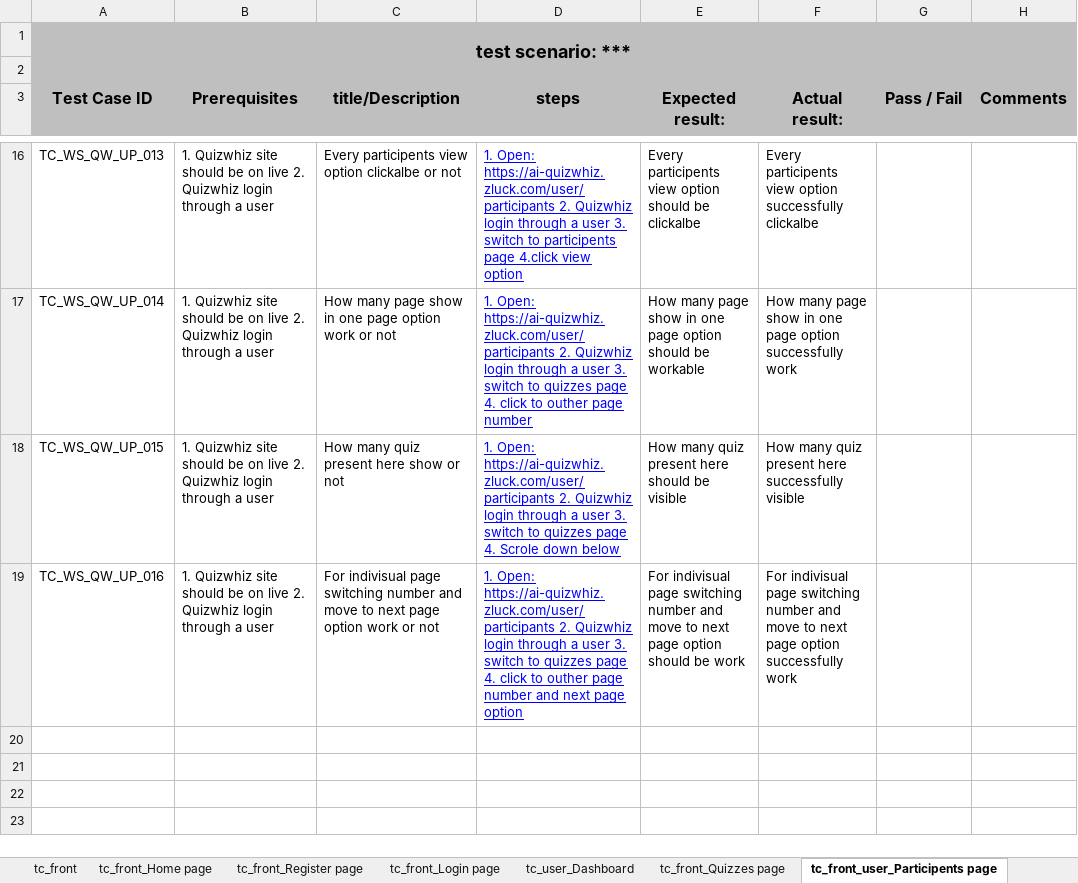
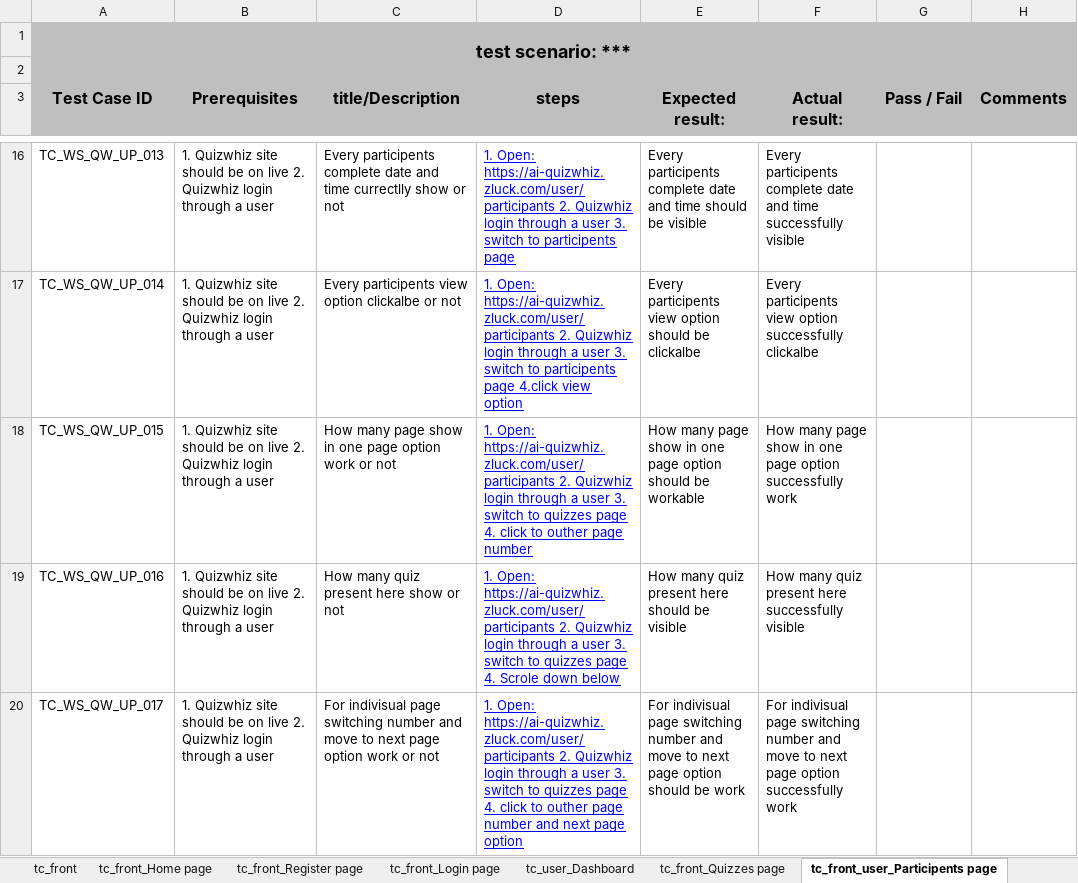
Before and after one commit to Shafin-Ahmed-201/Quizwhiz_Project_TC, an Excel workbook: QuizWhizAI - Test Case for Frontend.xlsx, sheet tc_front_user_Participents page, drawn as a sheet; only a part is shown, gaps mark what is left out; values as stored, in another font and other column widths than the file's, no borders; charts and pictures and table styles not drawn; the diff covers the shown part only; the diff names each change by its address in the sheet, - before the commit and + after, or states it on an @@ line.

```diff
--- a/QuizWhizAI - Test Case for Frontend.xlsx (sheet tc_front_user_Participents page)
+++ b/QuizWhizAI - Test Case for Frontend.xlsx (sheet tc_front_user_Participents page)
-C16 (title/Description): Every participents view option clickalbe or not
+C16 (title/Description): Every participents complete date and time currectlly show or not
-D16 (steps): …participents page 4.click view option
+D16 (steps): …participents page
-E16 (Expected result:): Every participents view option should be clickalbe
+E16 (Expected result:): Every participents complete date and time should be visible
-F16 (Actual result:): Every participents view option successfully clickalbe
+F16 (Actual result:): Every participents complete date and time successfully visible
-C17 (title/Description): How many page show in one page option work or not
+C17 (title/Description): Every participents view option clickalbe or not
-D17 (steps): …switch to quizzes page 4. click to outher page number
+D17 (steps): …switch to participents page 4.click view option
-E17 (Expected result:): How many page show in one page option should be workable
+E17 (Expected result:): Every participents view option should be clickalbe
-F17 (Actual result:): How many page show in one page option successfully work
+F17 (Actual result:): Every participents view option successfully clickalbe
-C18 (title/Description): How many quiz present here show or not
+C18 (title/Description): How many page show in one page option work or not
-D18 (steps): …page 4. Scrole down below
+D18 (steps): …page 4. click to outher page number
-E18 (Expected result:): How many quiz present here should be visible
+E18 (Expected result:): How many page show in one page option should be workable
-F18 (Actual result:): How many quiz present here successfully visible
+F18 (Actual result:): How many page show in one page option successfully work
-C19 (title/Description): For indivisual page switching number and move to next page option work or not
+C19 (title/Description): How many quiz present here show or not
-D19 (steps): …page 4. click to outher page number and next page option
+D19 (steps): …page 4. Scrole down below
-E19 (Expected result:): For indivisual page switching number and move to next page option should be work
+E19 (Expected result:): How many quiz present here should be visible
-F19 (Actual result:): For indivisual page switching number and move to next page option successfully work
+F19 (Actual result:): How many quiz present here successfully visible
+row 20: TC_WS_QW_UP_017 | 1. Quizwhiz site should be on live 2. Quizwhiz login through a user | For indivisual page switching number and move to next page option work or not | 1. Open: https://ai-quizwhiz.zluck.com/user/participants 2. Quizwhiz login through a user 3. switch to quizzes page 4. click to outher page number and next page option | For indivisual page switching number and move to next page option should be work | For indivisual page switching number and move to next page option successfully work
```
Also changed, not shown: 30 edited cells elsewhere in this sheet, other sheet tabs, charts or pictures.
